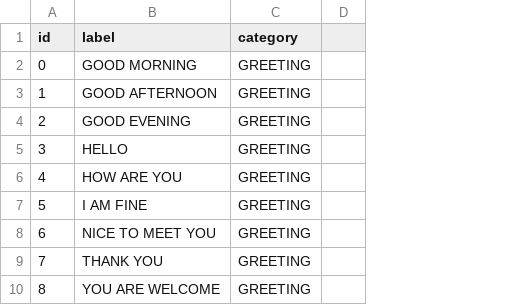
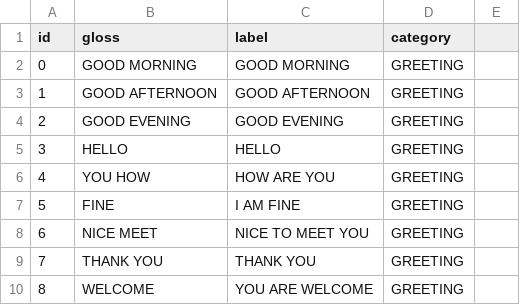
Before and after one commit to JarrettTo/TinyFSL, a CSV file: fsl-105/labels.csv, drawn as a sheet; only a part is shown; the diff names each change by its address in the sheet, - before the commit and + after, or states it on an @@ line.

Commit message:
added gloss in labels.csv

```diff
--- a/fsl-105/labels.csv
+++ b/fsl-105/labels.csv
+column B (gloss), rows 2-10: GOOD MORNING | GOOD AFTERNOON | GOOD EVENING | HELLO | YOU HOW | FINE | NICE MEET | THANK YOU | WELCOME
```
